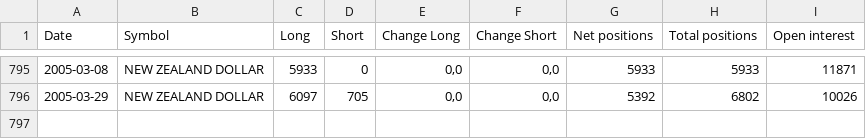
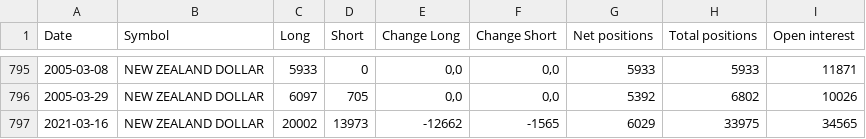
Before and after one commit to mhop2101/DaKoTa, a CSV file: NZD.csv, drawn as a sheet; only a part is shown, gaps mark what is left out.

```diff
--- a/NZD.csv
+++ b/NZD.csv
@@ -796 +796,2 @@ Date,Symbol,Long,Short,Change Long,Change Short,Net positions,Total positions,Op
 2005-03-29,NEW ZEALAND DOLLAR ,6097,705,"0,0","0,0",5392,6802,10026
+2021-03-16,NEW ZEALAND DOLLAR ,20002,13973,-12662,-1565,6029,33975,34565
```
Also changed, not shown: CAD.csv, EUR.csv, 6 other files.
